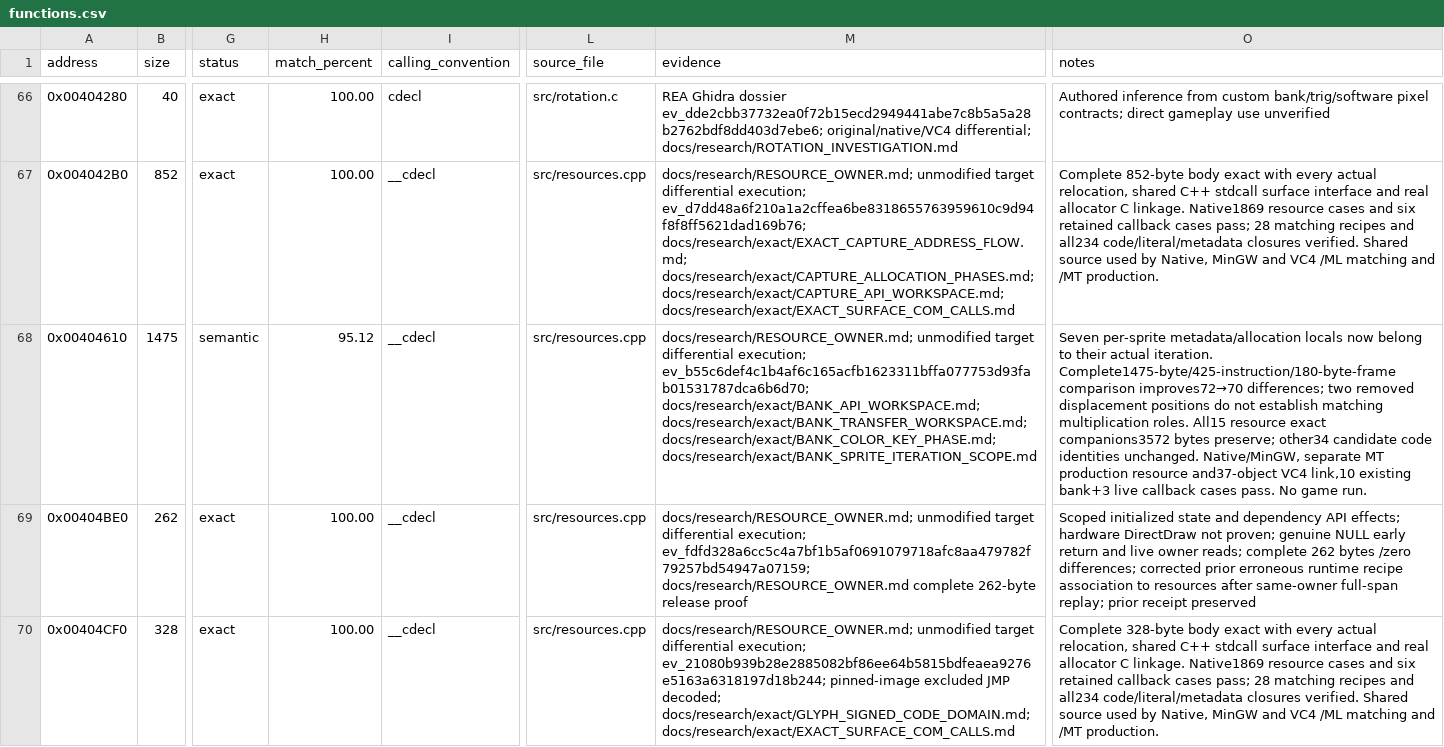
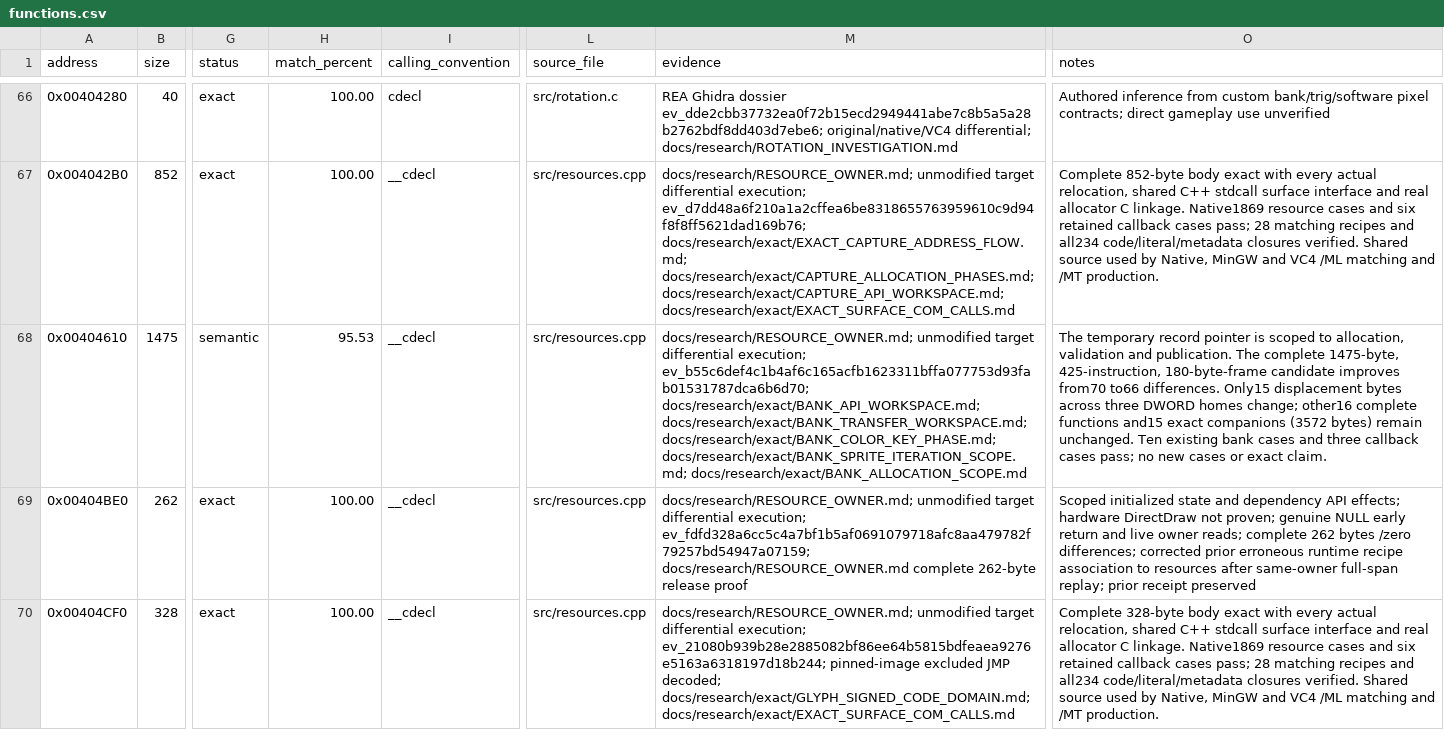
Before and after one commit to N0zoM1z0/dx-ball, a CSV file: config/functions.csv, drawn as a sheet; only a part is shown, gaps mark what is left out; the diff names each change by its address in the sheet, - before the commit and + after, or states it on an @@ line.

Commit message:
gpt-6.1-sol: narrow sprite-record allocation lifetime
Scope the existing temporary sprite pointer to allocation, null checking and publication. Preserve live bank reads, operations, failure ownership and all shared headers. The complete1475-byte loader improves from70 to66 differences; fifteen exact resource companions preserve3572 bytes.

One VC4 matching compilation covers17 complete functions and77 loader bindings. All425 loader instructions are accounted for: only15 displacement bytes across three DWORD homes change. Ten existing bank cases and three callback cases pass;235 historical input inventories are refreshed without adding cases or rerunning unrelated owners.

The restored CRT game relinks from116 reused objects with the same19 approved original members. All1091 map addresses, resource payloads and other image bytes remain identical apart from parsed COFF/resource timestamps. No GUI run, new provider query or full replay. Preserve private evidence, verify tracking and archive5.1 MiB of completed inputs/products.

```diff
--- a/config/functions.csv
+++ b/config/functions.csv
-H68 (match_percent): 95.12
+H68 (match_percent): 95.53
-M68 (evidence): …docs/research/exact/BANK_TRANSFER_WORKSPACE.md; docs/research/exact/BANK_COLOR_KEY_PHASE.md; docs/research/exact/BANK_SPRITE_ITERATION_SCOPE.md
+M68 (evidence): …docs/research/exact/BANK_TRANSFER_WORKSPACE.md; docs/research/exact/BANK_COLOR_KEY_PHASE.md; docs/research/exact/BANK_SPRITE_ITERATION_SCOPE.md; docs/research/exact/BANK_ALLOCATION_SCOPE.md
-O68 (notes): Seven per-sprite metadata/allocation locals now belong to their actual iteration. Complete1475-byte/425-instruction/180-byte-frame comparison improves72→70 differences; two removed displacement positions do not establish matching multiplication roles. All15 resource exact companions3572 bytes preserve; other34 candidate code identities unchanged. Native/MinGW, separate MT production resource and37-object VC4 link,10 existing bank+3 live callback cases pass. No game run.
+O68 (notes): The temporary record pointer is scoped to allocation, validation and publication. The complete 1475-byte, 425-instruction, 180-byte-frame candidate improves from70 to66 differences. Only15 displacement bytes across three DWORD homes change; other16 complete functions and15 exact companions (3572 bytes) remain unchanged. Ten existing bank cases and three callback cases pass; no new cases or exact claim.
```
Also changed, not shown: config/matches.csv, 7 other files.
